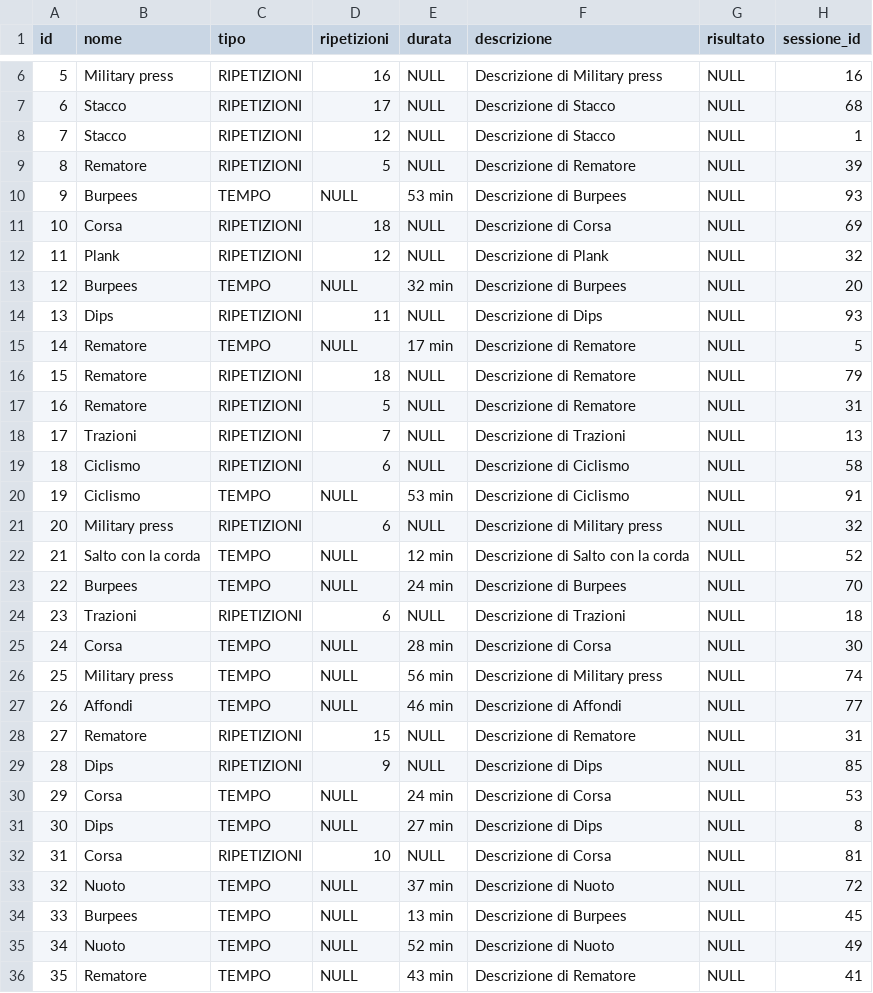
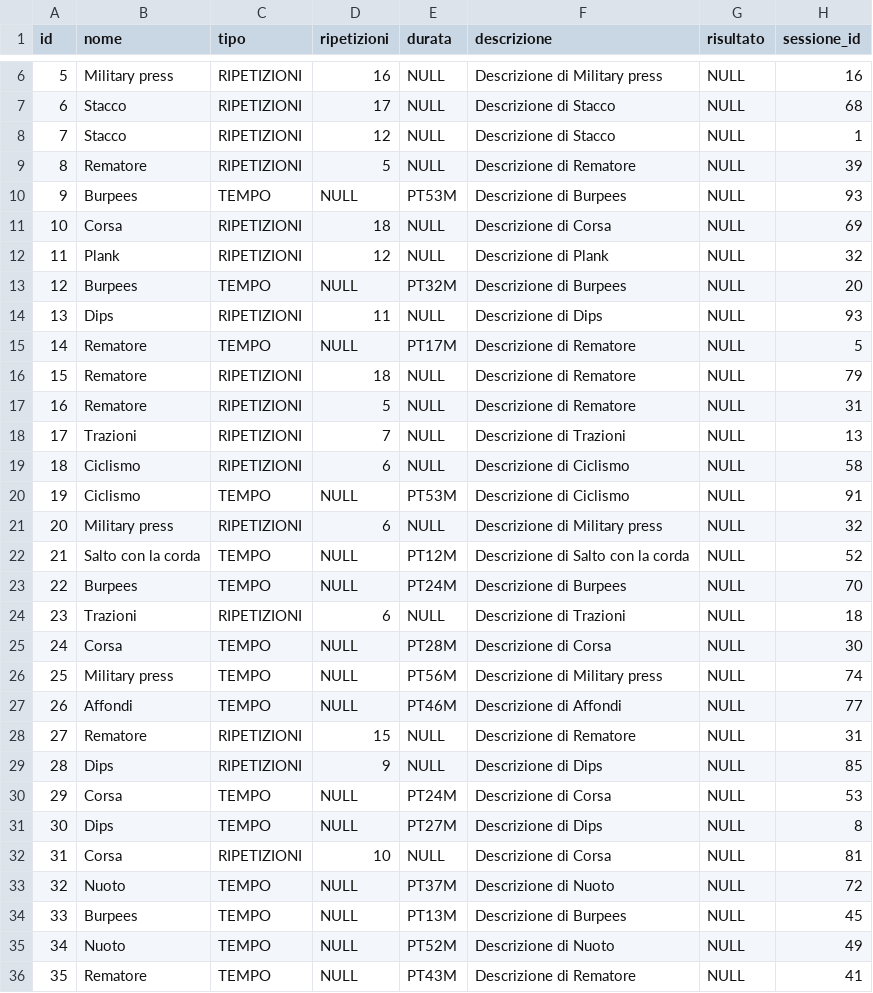
Before and after one commit to FeliceCennamo/SistemaGestioneAllenamentiGr26, a CSV file: database/csv/esercizio.csv, drawn as a sheet; only a part is shown, gaps mark what is left out; the diff covers the shown part only.

```diff
--- a/database/csv/esercizio.csv
+++ b/database/csv/esercizio.csv
@@ -9,8 +9,8 @@ id,nome,tipo,ripetizioni,durata,descrizione,risultato,sessione_id
 8,Rematore,RIPETIZIONI,5,NULL,Descrizione di Rematore,NULL,39
-9,Burpees,TEMPO,NULL,53 min,Descrizione di Burpees,NULL,93
+9,Burpees,TEMPO,NULL,PT53M,Descrizione di Burpees,NULL,93
 10,Corsa,RIPETIZIONI,18,NULL,Descrizione di Corsa,NULL,69
 11,Plank,RIPETIZIONI,12,NULL,Descrizione di Plank,NULL,32
-12,Burpees,TEMPO,NULL,32 min,Descrizione di Burpees,NULL,20
+12,Burpees,TEMPO,NULL,PT32M,Descrizione di Burpees,NULL,20
 13,Dips,RIPETIZIONI,11,NULL,Descrizione di Dips,NULL,93
-14,Rematore,TEMPO,NULL,17 min,Descrizione di Rematore,NULL,5
+14,Rematore,TEMPO,NULL,PT17M,Descrizione di Rematore,NULL,5
 15,Rematore,RIPETIZIONI,18,NULL,Descrizione di Rematore,NULL,79
@@ -19,18 +19,18 @@ id,nome,tipo,ripetizioni,durata,descrizione,risultato,sessione_id
 18,Ciclismo,RIPETIZIONI,6,NULL,Descrizione di Ciclismo,NULL,58
-19,Ciclismo,TEMPO,NULL,53 min,Descrizione di Ciclismo,NULL,91
+19,Ciclismo,TEMPO,NULL,PT53M,Descrizione di Ciclismo,NULL,91
 20,Military press,RIPETIZIONI,6,NULL,Descrizione di Military press,NULL,32
-21,Salto con la corda,TEMPO,NULL,12 min,Descrizione di Salto con la corda,NULL,52
-22,Burpees,TEMPO,NULL,24 min,Descrizione di Burpees,NULL,70
+21,Salto con la corda,TEMPO,NULL,PT12M,Descrizione di Salto con la corda,NULL,52
+22,Burpees,TEMPO,NULL,PT24M,Descrizione di Burpees,NULL,70
 23,Trazioni,RIPETIZIONI,6,NULL,Descrizione di Trazioni,NULL,18
-24,Corsa,TEMPO,NULL,28 min,Descrizione di Corsa,NULL,30
-25,Military press,TEMPO,NULL,56 min,Descrizione di Military press,NULL,74
-26,Affondi,TEMPO,NULL,46 min,Descrizione di Affondi,NULL,77
+24,Corsa,TEMPO,NULL,PT28M,Descrizione di Corsa,NULL,30
+25,Military press,TEMPO,NULL,PT56M,Descrizione di Military press,NULL,74
+26,Affondi,TEMPO,NULL,PT46M,Descrizione di Affondi,NULL,77
 27,Rematore,RIPETIZIONI,15,NULL,Descrizione di Rematore,NULL,31
 28,Dips,RIPETIZIONI,9,NULL,Descrizione di Dips,NULL,85
-29,Corsa,TEMPO,NULL,24 min,Descrizione di Corsa,NULL,53
-30,Dips,TEMPO,NULL,27 min,Descrizione di Dips,NULL,8
+29,Corsa,TEMPO,NULL,PT24M,Descrizione di Corsa,NULL,53
+30,Dips,TEMPO,NULL,PT27M,Descrizione di Dips,NULL,8
 31,Corsa,RIPETIZIONI,10,NULL,Descrizione di Corsa,NULL,81
-32,Nuoto,TEMPO,NULL,37 min,Descrizione di Nuoto,NULL,72
-33,Burpees,TEMPO,NULL,13 min,Descrizione di Burpees,NULL,45
-34,Nuoto,TEMPO,NULL,52 min,Descrizione di Nuoto,NULL,49
-35,Rematore,TEMPO,NULL,43 min,Descrizione di Rematore,NULL,41
+32,Nuoto,TEMPO,NULL,PT37M,Descrizione di Nuoto,NULL,72
+33,Burpees,TEMPO,NULL,PT13M,Descrizione di Burpees,NULL,45
+34,Nuoto,TEMPO,NULL,PT52M,Descrizione di Nuoto,NULL,49
+35,Rematore,TEMPO,NULL,PT43M,Descrizione di Rematore,NULL,41
```
Also changed, not shown: 31 edited cells elsewhere in this file, database/csv/atleta_obiettivo.csv, database/csv/sessionediallenamento.csv, 5 other files.
